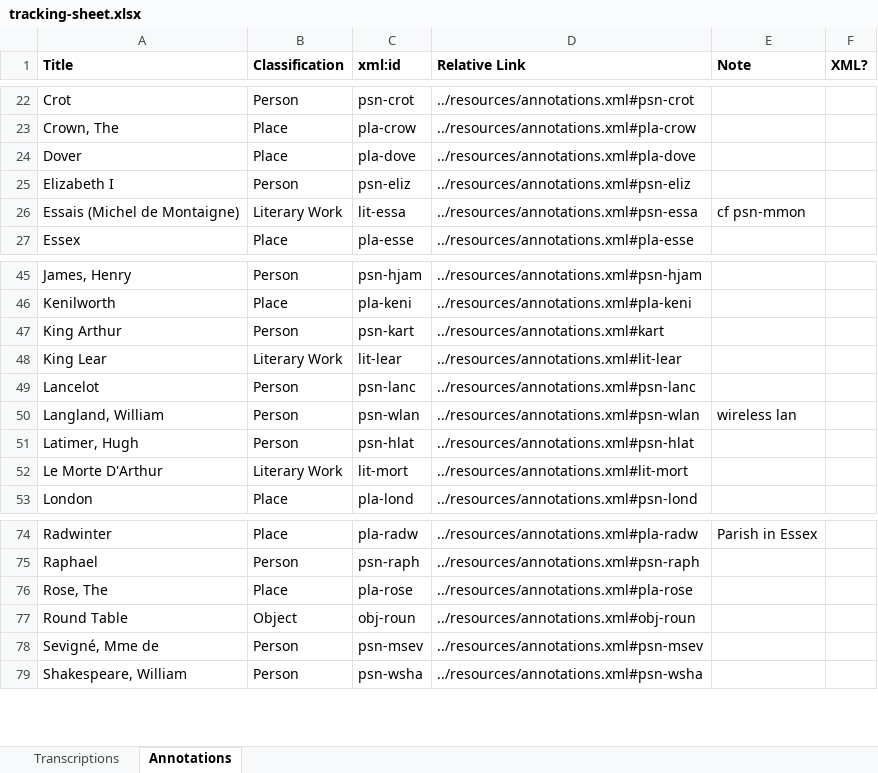
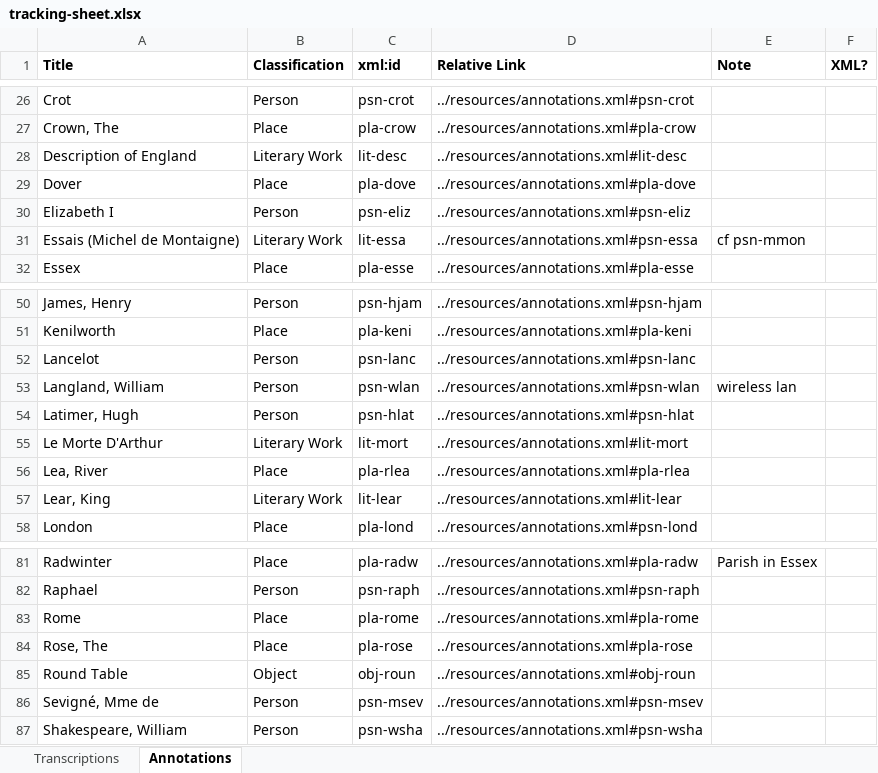
Before and after one commit to JoshuaAPhillips/digital-anon, an Excel workbook: tracking-sheet.xlsx, sheet Annotations, drawn as a sheet; only a part is shown, gaps mark what is left out; values as stored, in another font and other column widths than the file's, no borders; conditional formats not drawn; removed rows and columns are numbered as before the commit, all else as after; the diff covers the shown part only; the diff names each change by its address in the sheet, - before the commit and + after, or states it on an @@ line.

```diff
--- a/tracking-sheet.xlsx (sheet Annotations)
+++ b/tracking-sheet.xlsx (sheet Annotations)
@@ row 97 moved to row 28: Description of England @@
-row 47: King Arthur | Person | psn-kart | ../resources/annotations.xml#kart
-row 48: King Lear | Literary Work | lit-lear | ../resources/annotations.xml#lit-lear
+row 56: Lea, River | Place | pla-rlea | ../resources/annotations.xml#pla-rlea
+row 57: Lear, King | Literary Work | lit-lear | ../resources/annotations.xml#lit-lear
@@ row 95 moved to row 83: Rome @@
```
Also changed, not shown: 12 added rows and 6 edited cells elsewhere in this sheet, sheet Transcriptions.
